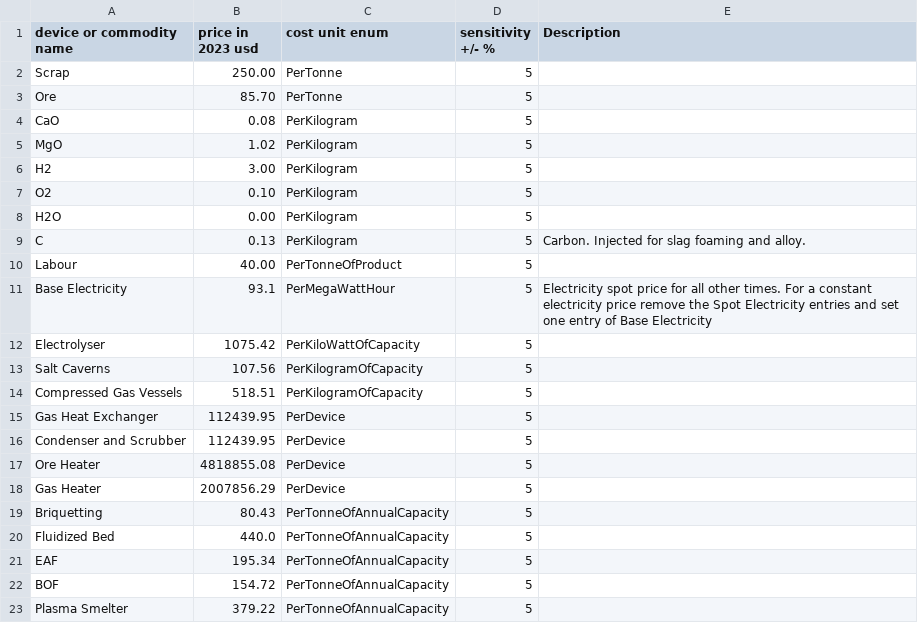
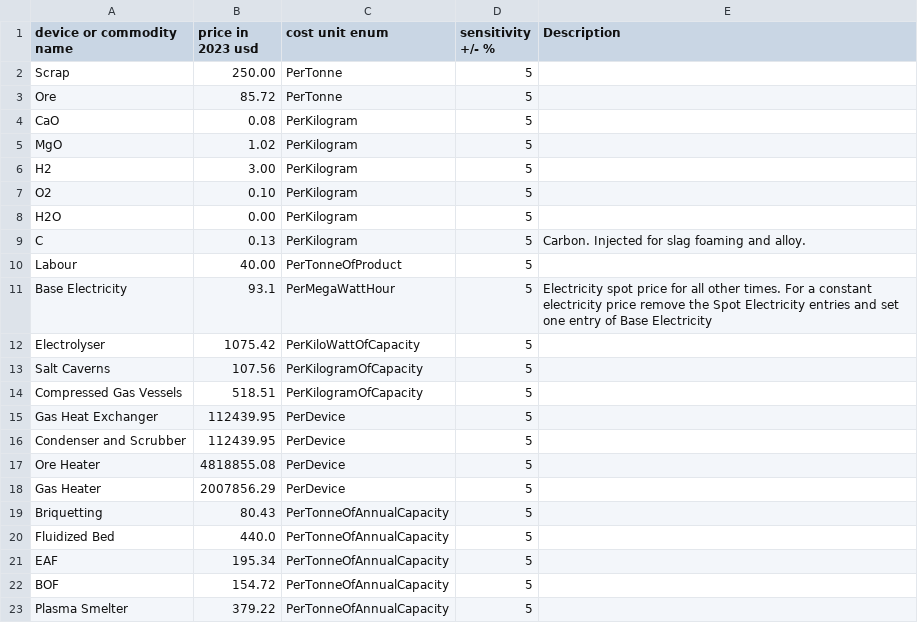
Before and after one commit to chris-phd/technoeconomics, a CSV file: config/prices_default.csv, drawn as a sheet.

```diff
--- a/config/prices_default.csv
+++ b/config/prices_default.csv
@@ -2,3 +2,3 @@ device or commodity name,price in 2023 usd,cost unit enum,sensitivity +/- %,Desc
 Scrap,250.00,PerTonne,5,
-Ore,85.70,PerTonne,5,
+Ore,85.72,PerTonne,5,
 CaO,0.08,PerKilogram,5,
```
Also changed, not shown: config/config_testing.csv, config/sensitivity_in_report.csv, 1 other file.
